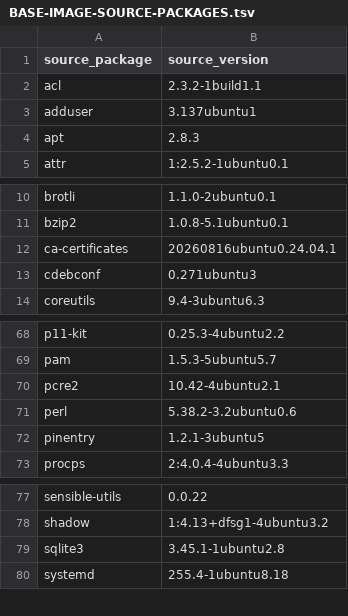
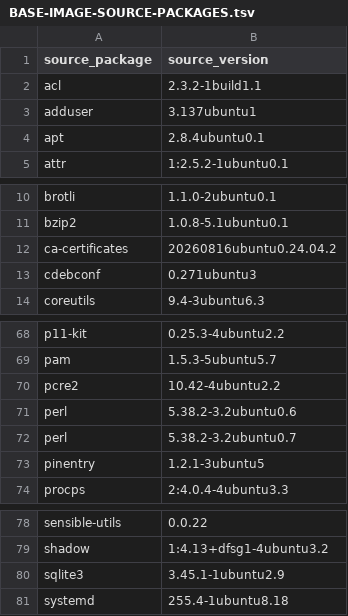
Before and after one commit to fwe86/docker-bastillion, a TSV file: BASE-IMAGE-SOURCE-PACKAGES.tsv, drawn as a sheet; only a part is shown, gaps mark what is left out.

```diff
--- a/BASE-IMAGE-SOURCE-PACKAGES.tsv
+++ b/BASE-IMAGE-SOURCE-PACKAGES.tsv
@@ -3,3 +3,3 @@ acl	2.3.2-1build1.1
 adduser	3.137ubuntu1
-apt	2.8.3
+apt	2.8.4ubuntu0.1
 attr	1:2.5.2-1ubuntu0.1
@@ -11,3 +11,3 @@ brotli	1.1.0-2ubuntu0.1
 bzip2	1.0.8-5.1ubuntu0.1
-ca-certificates	20260816ubuntu0.24.04.1
+ca-certificates	20260816ubuntu0.24.04.2
 cdebconf	0.271ubuntu3
@@ -69,4 +69,5 @@ p11-kit	0.25.3-4ubuntu2.2
 pam	1.5.3-5ubuntu5.7
-pcre2	10.42-4ubuntu2.1
+pcre2	10.42-4ubuntu2.2
 perl	5.38.2-3.2ubuntu0.6
+perl	5.38.2-3.2ubuntu0.7
 pinentry	1.2.1-3ubuntu5
@@ -78,3 +79,3 @@ sensible-utils	0.0.22
 shadow	1:4.13+dfsg1-4ubuntu3.2
-sqlite3	3.45.1-1ubuntu2.8
+sqlite3	3.45.1-1ubuntu2.9
 systemd	255.4-1ubuntu8.18
```
Also changed, not shown: BASE-IMAGE-PACKAGES-amd64.tsv, BASE-IMAGE-PACKAGES-arm64.tsv, 5 other files.
